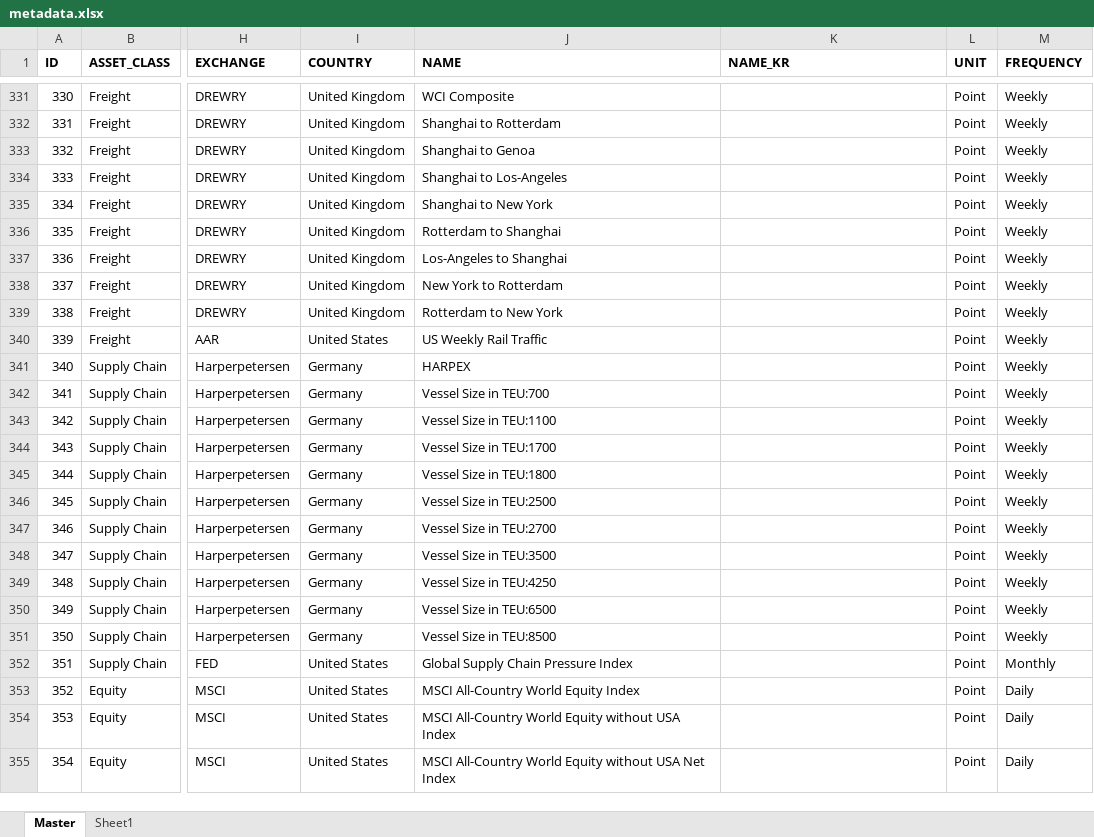
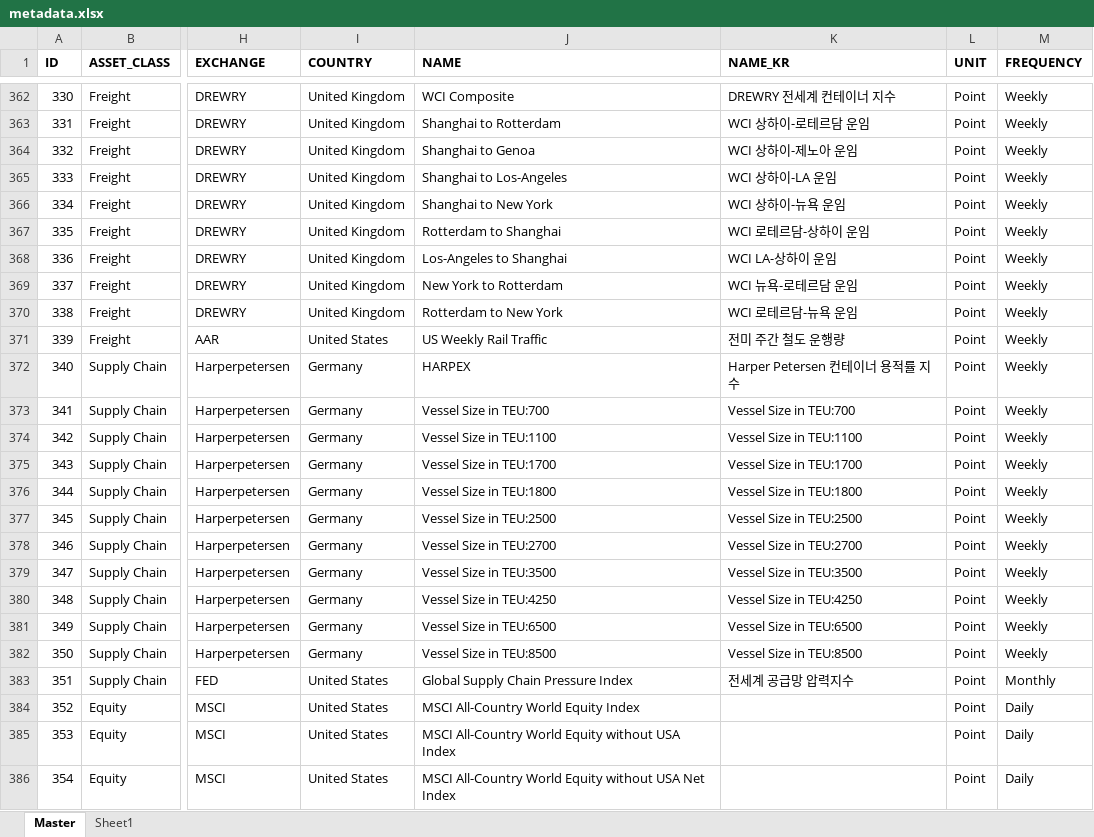
Before and after one commit to Tommylee1013/FinancialData, an Excel workbook: data_lake/metadata.xlsx, sheet Master, drawn as a sheet; only a part is shown, gaps mark what is left out; values as stored, in another font and other column widths than the file's, no borders; addresses are those after the commit; the diff covers the shown part only; the diff names each change by its address in the sheet, - before the commit and + after, or states it on an @@ line.

```diff
--- a/data_lake/metadata.xlsx (sheet Master)
+++ b/data_lake/metadata.xlsx (sheet Master)
-K362 (NAME_KR): (empty)
+K362 (NAME_KR): DREWRY 전세계 컨테이너 지수
-K363 (NAME_KR): (empty)
+K363 (NAME_KR): WCI 상하이-로테르담 운임
-K364 (NAME_KR): (empty)
+K364 (NAME_KR): WCI 상하이-제노아 운임
-K365 (NAME_KR): (empty)
+K365 (NAME_KR): WCI 상하이-LA 운임
-K366 (NAME_KR): (empty)
+K366 (NAME_KR): WCI 상하이-뉴욕 운임
-K367 (NAME_KR): (empty)
+K367 (NAME_KR): WCI 로테르담-상하이 운임
-K368 (NAME_KR): (empty)
+K368 (NAME_KR): WCI LA-상하이 운임
-K369 (NAME_KR): (empty)
+K369 (NAME_KR): WCI 뉴욕-로테르담 운임
-K370 (NAME_KR): (empty)
+K370 (NAME_KR): WCI 로테르담-뉴욕 운임
-K371 (NAME_KR): (empty)
+K371 (NAME_KR): 전미 주간 철도 운행량
-K372 (NAME_KR): (empty)
+K372 (NAME_KR): Harper Petersen 컨테이너 용적률 지수
-K373 (NAME_KR): (empty)
+K373 (NAME_KR): Vessel Size in TEU:700
-K374 (NAME_KR): (empty)
+K374 (NAME_KR): Vessel Size in TEU:1100
-K375 (NAME_KR): (empty)
+K375 (NAME_KR): Vessel Size in TEU:1700
-K376 (NAME_KR): (empty)
+K376 (NAME_KR): Vessel Size in TEU:1800
-K377 (NAME_KR): (empty)
+K377 (NAME_KR): Vessel Size in TEU:2500
-K378 (NAME_KR): (empty)
+K378 (NAME_KR): Vessel Size in TEU:2700
-K379 (NAME_KR): (empty)
+K379 (NAME_KR): Vessel Size in TEU:3500
-K380 (NAME_KR): (empty)
+K380 (NAME_KR): Vessel Size in TEU:4250
-K381 (NAME_KR): (empty)
+K381 (NAME_KR): Vessel Size in TEU:6500
-K382 (NAME_KR): (empty)
+K382 (NAME_KR): Vessel Size in TEU:8500
-K383 (NAME_KR): (empty)
+K383 (NAME_KR): 전세계 공급망 압력지수
```
Also changed, not shown: 31 added rows elsewhere in this sheet, 13 other files.
